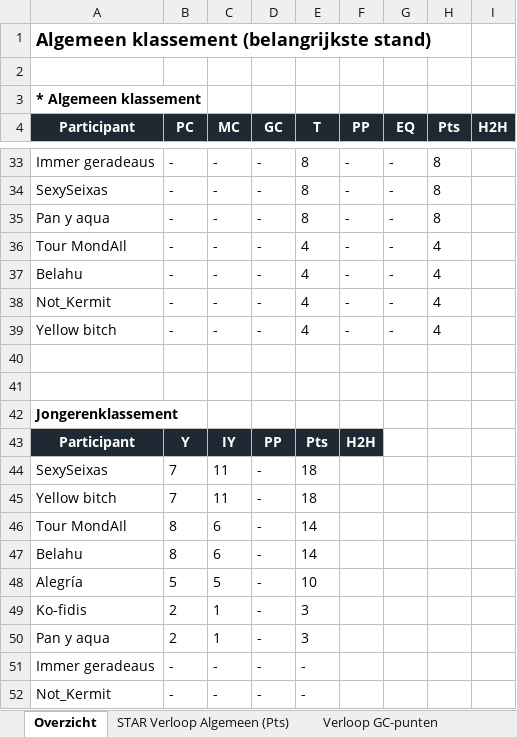
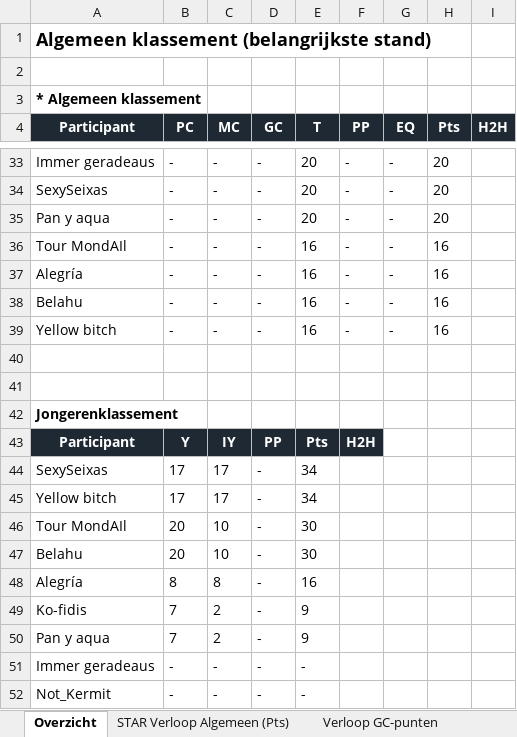
Before and after one commit to Timbrowne111/tdf-fantasy-league-2026, an Excel workbook: data/dashboard.xlsx, sheet Overzicht, drawn as a sheet; only a part is shown, gaps mark what is left out; values as stored, in another font and other column widths than the file's, no borders; removed rows and columns are numbered as before the commit, all else as after; the diff covers the shown part only; the diff names each change by its address in the sheet, - before the commit and + after, or states it on an @@ line.

```diff
--- a/data/dashboard.xlsx (sheet Overzicht)
+++ b/data/dashboard.xlsx (sheet Overzicht)
-E33:E35 (T): 8
+E33:E35 (T): 20
-H33:H35 (Pts): 8
+H33:H35 (Pts): 20
-E36 (T): 4
+E36 (T): 16
-H36 (Pts): 4
+H36 (Pts): 16
+row 37: Alegría | - | - | - | 16 | - | - | 16
-E38 (T): 4
+E38 (T): 16
-H38 (Pts): 4
+H38 (Pts): 16
-row 38: Not_Kermit | - | - | - | 4 | - | - | 4
-E39 (T): 4
+E39 (T): 16
-H39 (Pts): 4
+H39 (Pts): 16
-B44:B45 (PC): 7
+B44:B45 (PC): 17
-C44:C45 (MC): 11
+C44:C45 (MC): 17
-E44:E45 (T): 18
+E44:E45 (T): 34
-B46:B47 (PC): 8
+B46:B47 (PC): 20
-C46:C47 (MC): 6
+C46:C47 (MC): 10
-E46:E47 (T): 14
+E46:E47 (T): 30
-B48 (PC): 5
+B48 (PC): 8
-C48 (MC): 5
+C48 (MC): 8
-E48 (T): 10
+E48 (T): 16
-B49:B50 (PC): 2
+B49:B50 (PC): 7
-C49:C50 (MC): 1
+C49:C50 (MC): 2
-E49:E50 (T): 3
+E49:E50 (T): 9
```
Also changed, not shown: 5 added rows, 5 removed rows and 58 edited cells elsewhere in this sheet, sheet Bijzaak - renners en historie, sheet Stijgers, sheet Verloop Bergklassement, sheet Verloop Puntenklassement, sheet Verloop GC-punten, sheet STAR Verloop Algemeen (Pts), charts or pictures, 1 other file.
